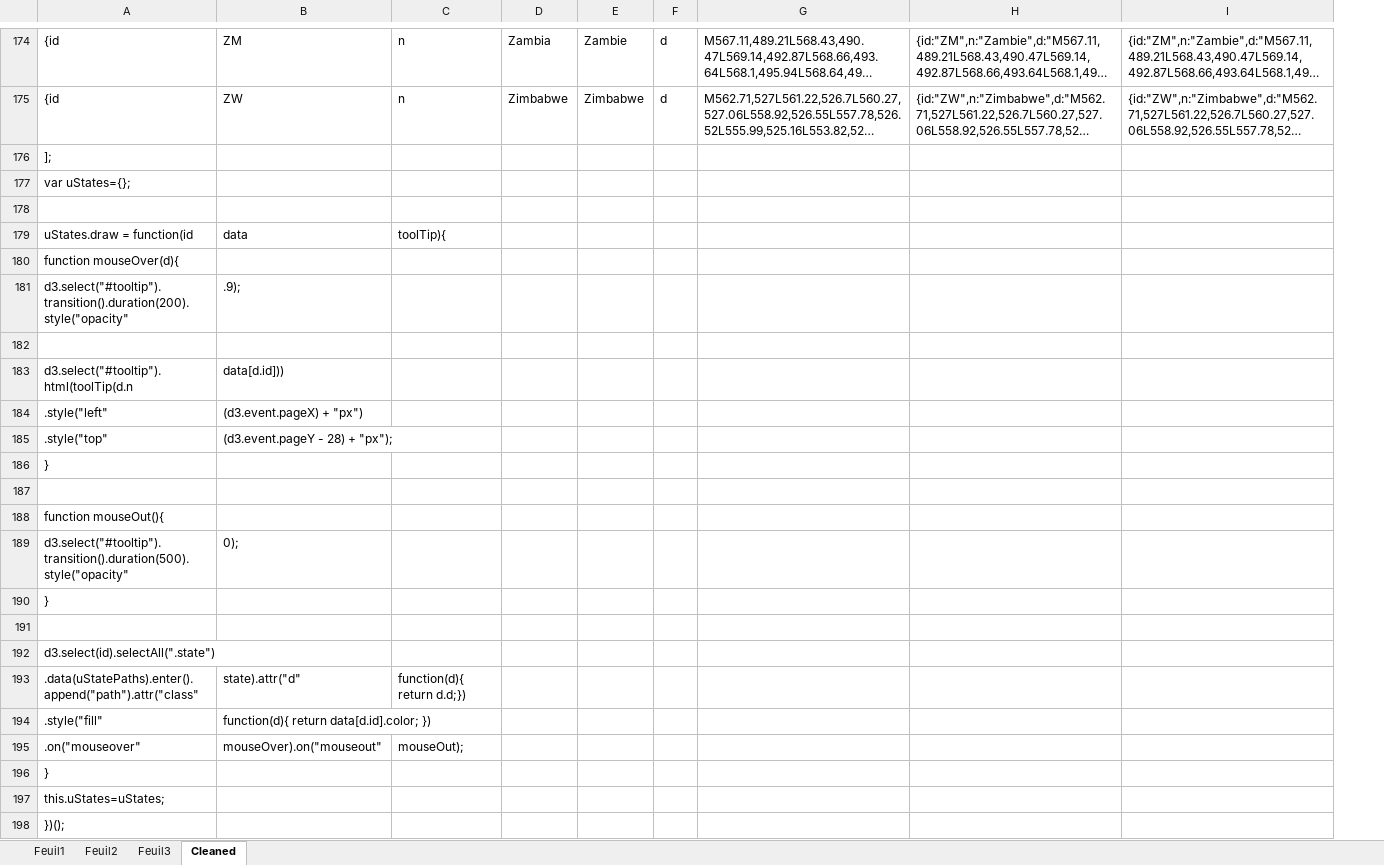
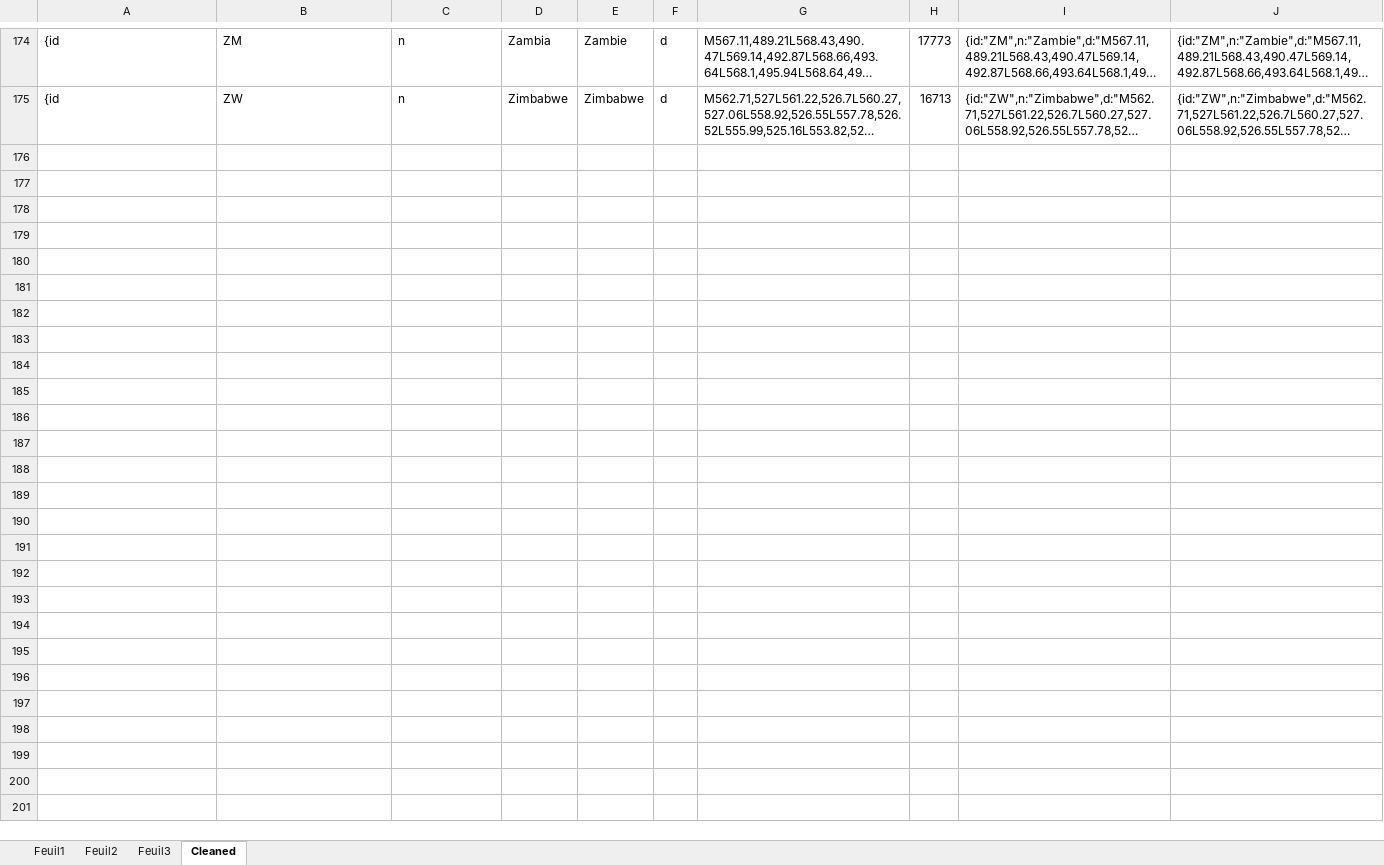
Before and after one commit to chamcorp/kekicepace, an Excel workbook: private/data_table.xlsx, sheet Cleaned, drawn as a sheet; only a part is shown, gaps mark what is left out; long unchanged cells end in …; values as stored, in another font and other column widths than the file's, no borders; removed rows and columns are numbered as before the commit, all else as after; the diff covers the shown part only; the diff names each change by its address in the sheet, - before the commit and + after, or states it on an @@ line.

```diff
--- a/private/data_table.xlsx (sheet Cleaned)
+++ b/private/data_table.xlsx (sheet Cleaned)
+column H, rows 174-175: 17773 | 16713
-row 176: ];
-row 177: var uStates={};
-row 178: (empty)
-row 179: uStates.draw = function(id | data | toolTip){
-row 180: function mouseOver(d){
-row 181: d3.select("#tooltip").transition().duration(200).style("opacity" | .9);
-row 182: (empty)
-row 183: d3.select("#tooltip").html(toolTip(d.n | data[d.id]))
-row 184: .style("left" | (d3.event.pageX) + "px")
-row 185: .style("top" | (d3.event.pageY - 28) + "px");
-row 186: }
-row 187: (empty)
-row 188: function mouseOut(){
-row 189: d3.select("#tooltip").transition().duration(500).style("opacity" | 0);
-row 190: }
-row 191: (empty)
-row 192: d3.select(id).selectAll(".state")
-row 193: .data(uStatePaths).enter().append("path").attr("class" | state).attr("d" | function(d){ return d.d;})
-row 194: .style("fill" | function(d){ return data[d.id].color; })
-row 195: .on("mouseover" | mouseOver).on("mouseout" | mouseOut);
-row 196: }
-row 197: this.uStates=uStates;
-row 198: })();
```
Also changed, not shown: 1 added row, 1 removed row and 1 edited cell elsewhere in this sheet, formulas that keep their value, 1 other file.
